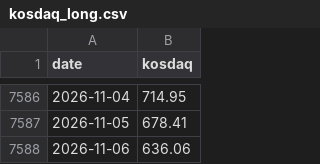
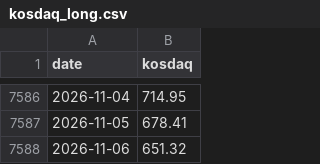
Before and after one commit to jejukairos/ai-credit-risk-dashboard, a CSV file: data/kosdaq_long.csv, drawn as a sheet; only a part is shown, gaps mark what is left out.

```diff
--- a/data/kosdaq_long.csv
+++ b/data/kosdaq_long.csv
@@ -7587,2 +7587,2 @@ date,kosdaq
 2026-11-05,678.41
-2026-11-06,636.06
+2026-11-06,651.32
```
Also changed, not shown: data/kospi_long.csv, 5 other files.
